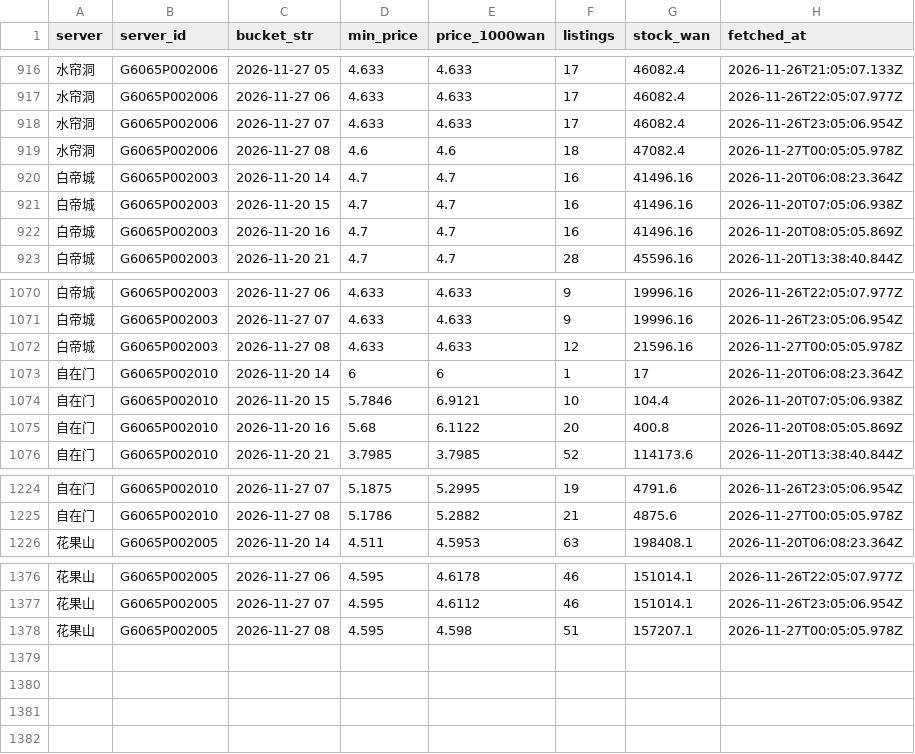
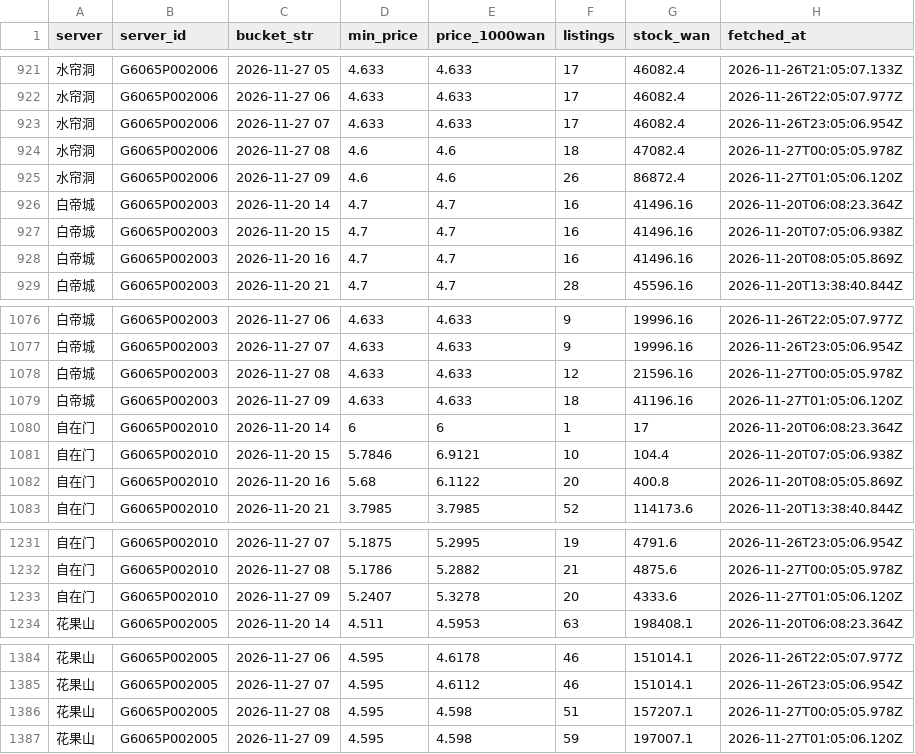
Before and after one commit to Luhanghang001/nsh-tongjia, a CSV file: data/tongjia-7881.csv, drawn as a sheet; only a part is shown, gaps mark what is left out; the diff covers the shown part only.

```diff
--- a/data/tongjia-7881.csv
+++ b/data/tongjia-7881.csv
@@ -919,2 +924,3 @@ server,server_id,bucket_str,min_price,price_1000wan,listings,stock_wan,fetched_a
 水帘洞,G6065P002006,2026-11-27 08,4.6,4.6,18,47082.4,2026-11-27T00:05:05.978Z
+水帘洞,G6065P002006,2026-11-27 09,4.6,4.6,26,86872.4,2026-11-27T01:05:06.120Z
 白帝城,G6065P002003,2026-11-20 14,4.7,4.7,16,41496.16,2026-11-20T06:08:23.364Z
@@ -1072,2 +1078,3 @@ server,server_id,bucket_str,min_price,price_1000wan,listings,stock_wan,fetched_a
 白帝城,G6065P002003,2026-11-27 08,4.633,4.633,12,21596.16,2026-11-27T00:05:05.978Z
+白帝城,G6065P002003,2026-11-27 09,4.633,4.633,18,41196.16,2026-11-27T01:05:06.120Z
 自在门,G6065P002010,2026-11-20 14,6,6,1,17,2026-11-20T06:08:23.364Z
@@ -1225,2 +1232,3 @@ server,server_id,bucket_str,min_price,price_1000wan,listings,stock_wan,fetched_a
 自在门,G6065P002010,2026-11-27 08,5.1786,5.2882,21,4875.6,2026-11-27T00:05:05.978Z
+自在门,G6065P002010,2026-11-27 09,5.2407,5.3278,20,4333.6,2026-11-27T01:05:06.120Z
 花果山,G6065P002005,2026-11-20 14,4.511,4.5953,63,198408.1,2026-11-20T06:08:23.364Z
@@ -1378 +1386,2 @@ server,server_id,bucket_str,min_price,price_1000wan,listings,stock_wan,fetched_a
 花果山,G6065P002005,2026-11-27 08,4.595,4.598,51,157207.1,2026-11-27T00:05:05.978Z
+花果山,G6065P002005,2026-11-27 09,4.595,4.598,59,197007.1,2026-11-27T01:05:06.120Z
```
Also changed, not shown: 5 added rows elsewhere in this file, 2 other files.
